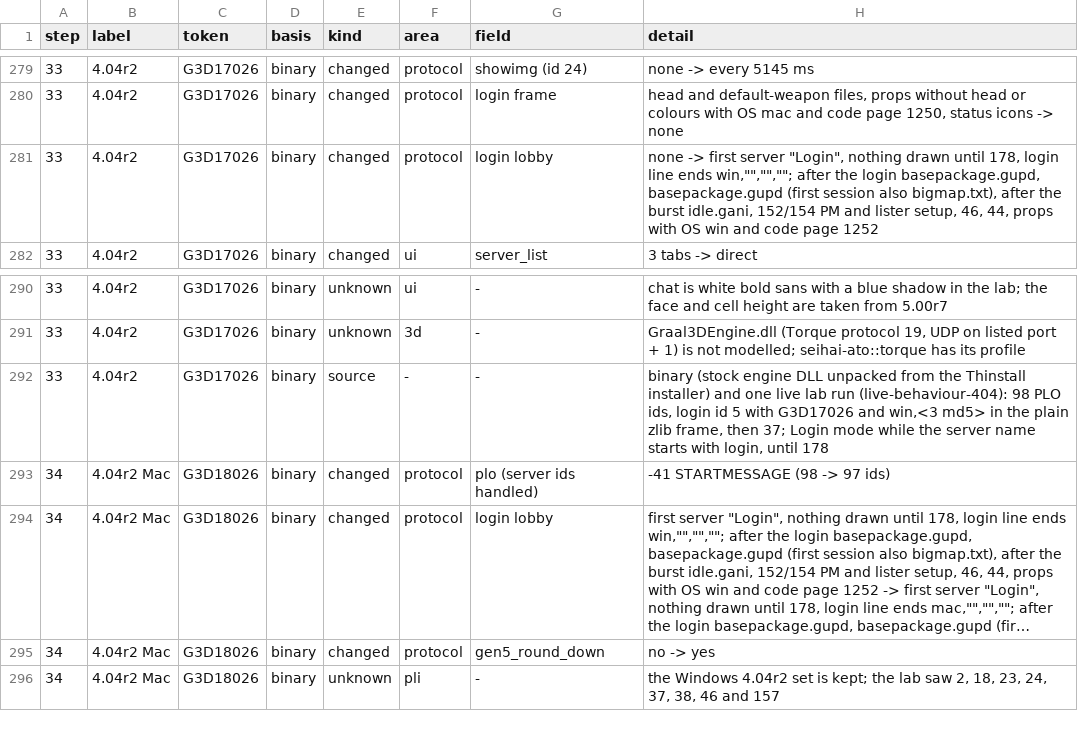
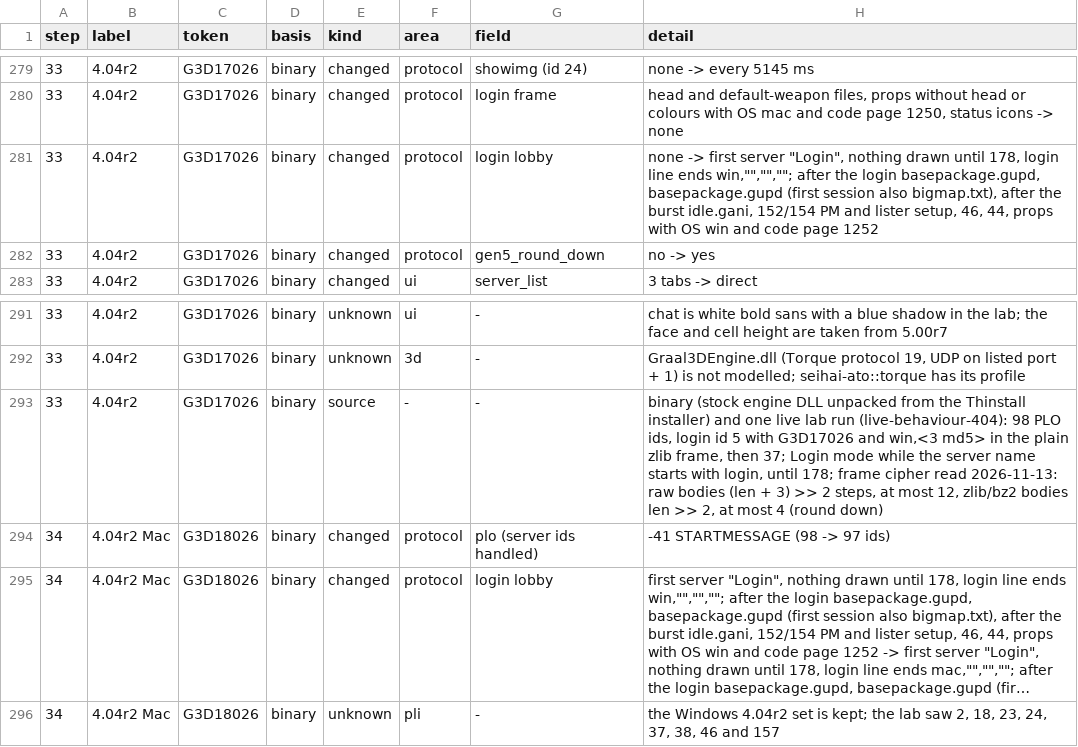
Before and after one commit to squirelworks/seihai-core, a TSV file: documentation/version-chain.tsv, drawn as a sheet; only a part is shown, gaps mark what is left out; long unchanged cells end in …; removed rows and columns are numbered as before the commit, all else as after; the diff names each change by its address in the sheet, - before the commit and + after, or states it on an @@ line.

```diff
--- a/documentation/version-chain.tsv
+++ b/documentation/version-chain.tsv
+row 282: 33 | 4.04r2 | G3D17026 | binary | changed | protocol | gen5_round_down | no -> yes
-H293 (detail): …login, until 178
+H293 (detail): …login, until 178; frame cipher read 2026-11-13: raw bodies (len + 3) >> 2 steps, at most 12, zlib/bz2 bodies len >> 2, at most 4 (round down)
-row 295: 34 | 4.04r2 Mac | G3D18026 | binary | changed | protocol | gen5_round_down | no -> yes
```
Also changed, not shown: 4 other files.
